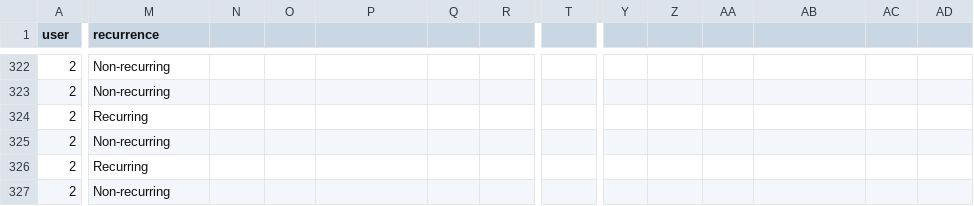
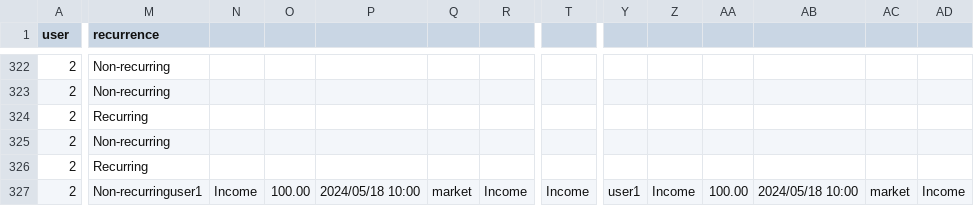
Before and after one commit to HuYang1145/SmartFinance, a CSV file: transactions.csv, drawn as a sheet; only a part is shown, gaps mark what is left out; the diff covers the shown part only; the diff names each change by its address in the sheet, - before the commit and + after, or states it on an @@ line.

Commit message:
Add a lot of tests.

```diff
--- a/transactions.csv
+++ b/transactions.csv
-M327 (recurrence): Non-recurring
+M327 (recurrence): Non-recurringuser1
-N327: (empty)
+N327: Income
-O327: (empty)
+O327: 100.00
-P327: (empty)
+P327: 2024/05/18 10:00
-Q327: (empty)
+Q327: market
-R327: (empty)
+R327: Income
-T327: (empty)
+T327: Income
-Y327: (empty)
+Y327: user1
-Z327: (empty)
+Z327: Income
-AA327: (empty)
+AA327: 100.00
-AB327: (empty)
+AB327: 2024/05/18 10:00
-AC327: (empty)
+AC327: market
-AD327: (empty)
+AD327: Income
```
Also changed, not shown: 1 edited cell elsewhere in this file.
